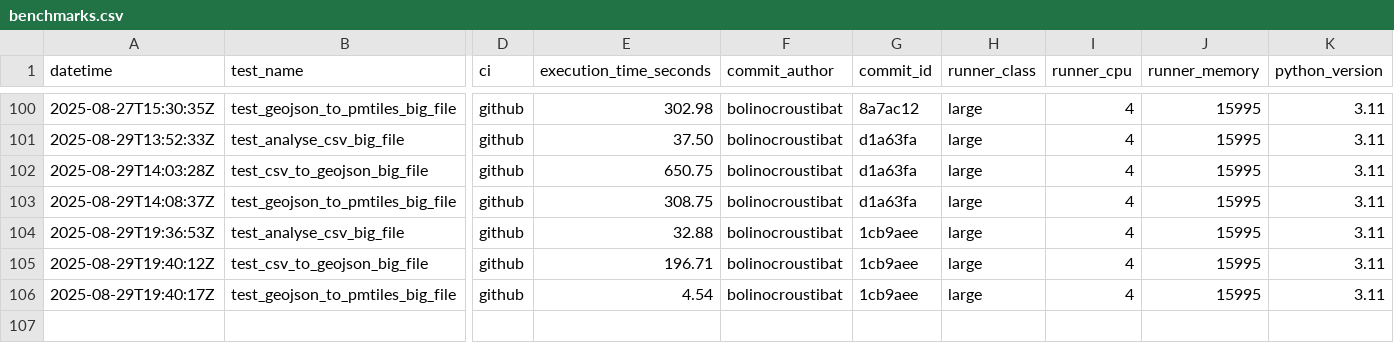
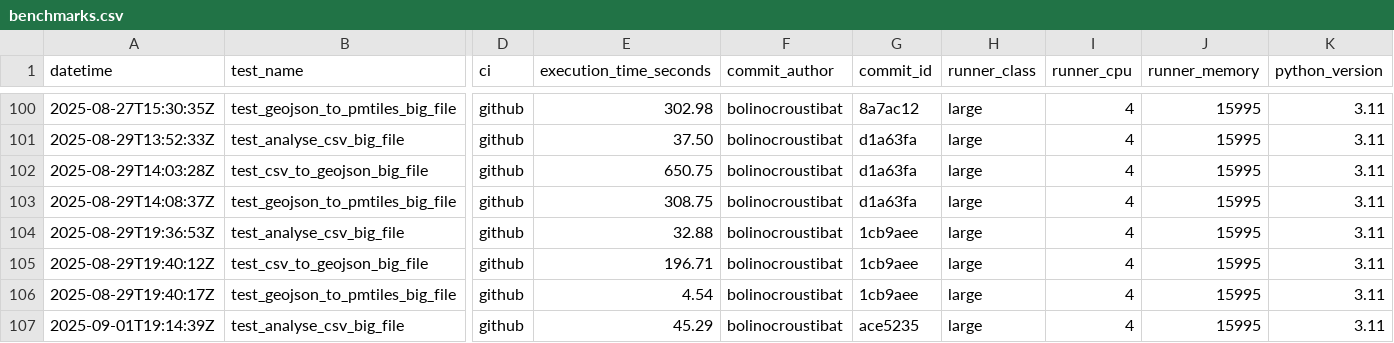
Before and after one commit to datagouv/hydra, a CSV file: .benchmarks/benchmarks.csv, drawn as a sheet; only a part is shown, gaps mark what is left out; rows hold the shown columns only; the diff names each change by its address in the sheet, - before the commit and + after, or states it on an @@ line.

Commit message:
perf: add CSV analysis benchmark results from GitHub Actions run #46 for commit ace5235 [skip ci]

```diff
--- a/.benchmarks/benchmarks.csv
+++ b/.benchmarks/benchmarks.csv
+row 107: 2025-09-01T19:14:39Z | test_analyse_csv_big_file | github | 45.29 | bolinocroustibat | ace5235 | large | 4 | 15995 | 3.11
```
